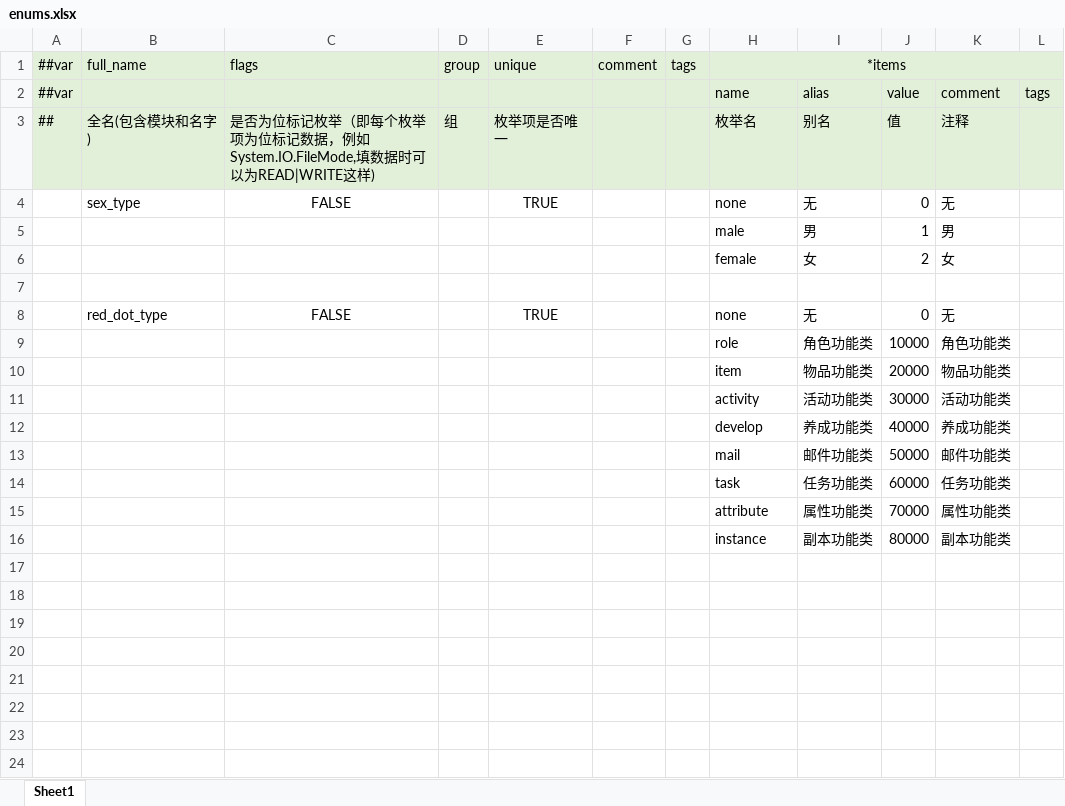
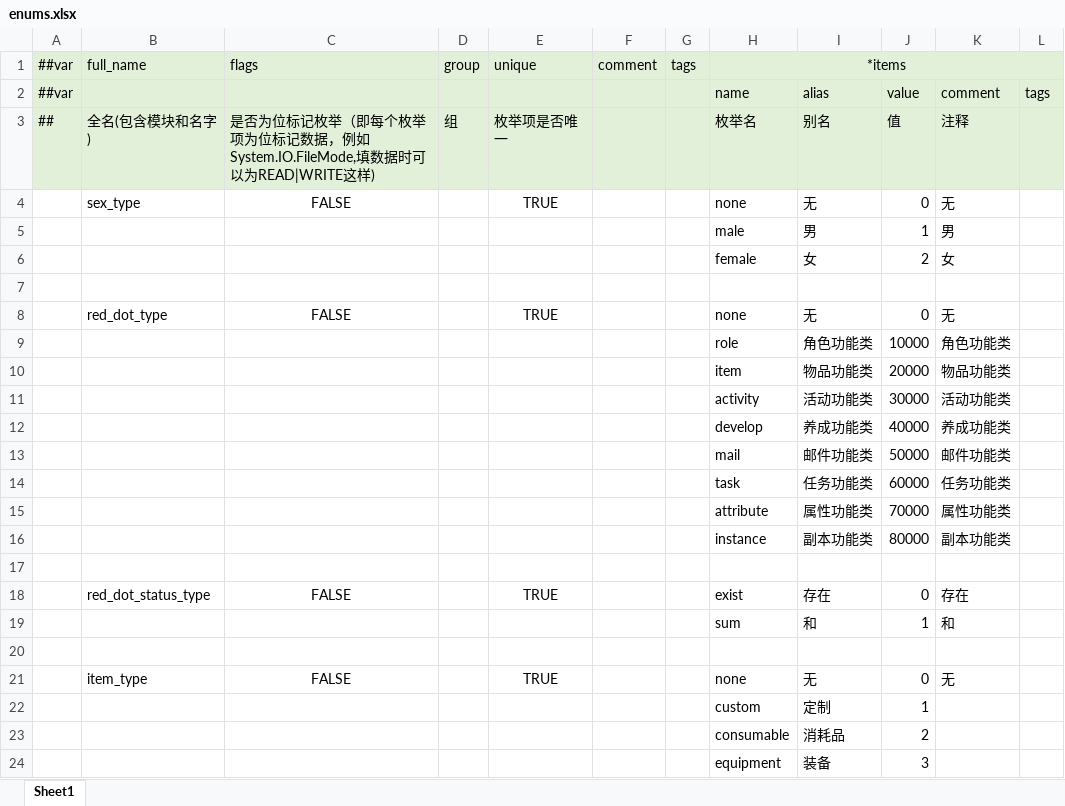
Before and after one commit to WuyangPeng/celeritas, an Excel workbook: data/config/luban/config/enums.xlsx, sheet Sheet1, drawn as a sheet; values as stored, in another font and other column widths than the file's, no borders; the diff names each change by its address in the sheet, - before the commit and + after, or states it on an @@ line.

```diff
--- a/data/config/luban/config/enums.xlsx (sheet Sheet1)
+++ b/data/config/luban/config/enums.xlsx (sheet Sheet1)
+row 17: (empty)
+row 18:  | red_dot_status_type | FALSE |  | TRUE |  |  | exist | 存在 | 0 | 存在
+row 19:  |  |  |  |  |  |  | sum | 和 | 1 | 和
+row 20: (empty)
+row 21:  | item_type | FALSE |  | TRUE |  |  | none | 无 | 0 | 无
+row 22:  |  |  |  |  |  |  | custom | 定制 | 1
+row 23:  |  |  |  |  |  |  | consumable | 消耗品 | 2
+row 24:  |  |  |  |  |  |  | equipment | 装备 | 3
```
Also changed, not shown: 8 other files.
